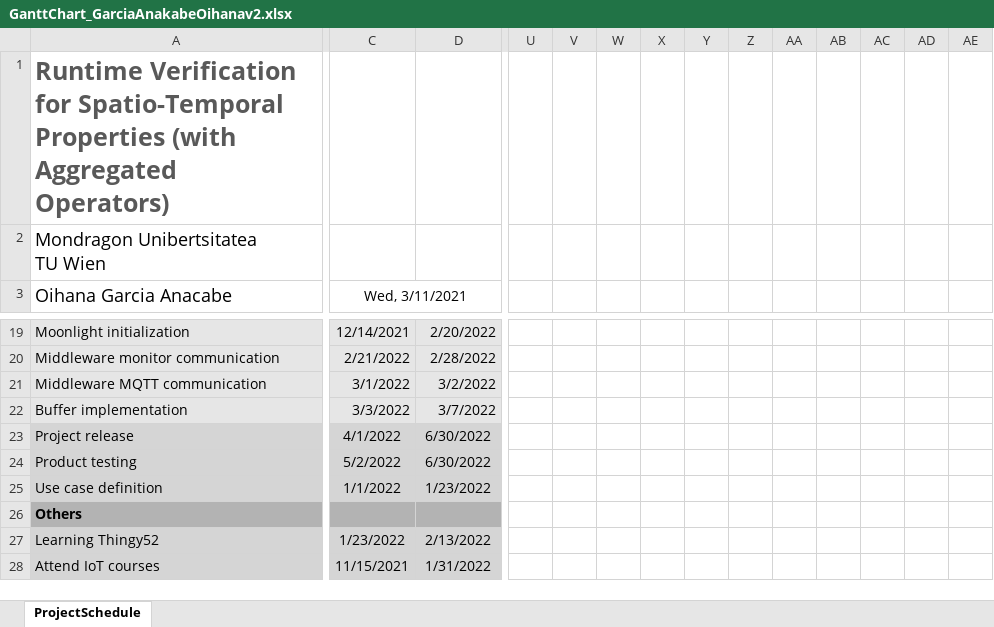
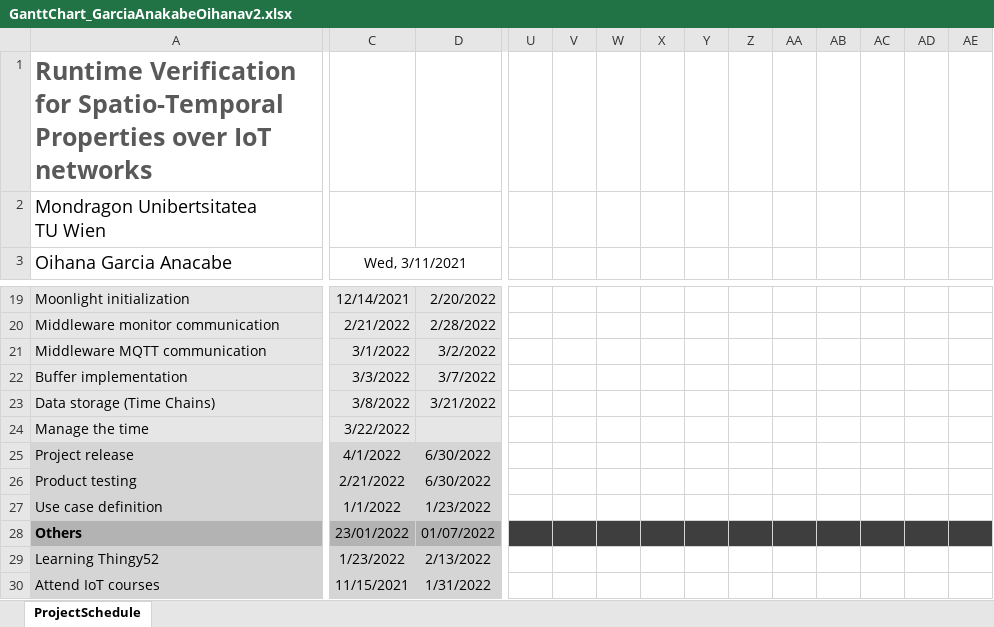
Before and after one commit to oihanagarciaa/GBL-IoTMonitoringSTREL, an Excel workbook: Documents/GanttChart_GarciaAnakabeOihanav2.xlsx, sheet ProjectSchedule, drawn as a sheet; only a part is shown, gaps mark what is left out; values as stored, in another font and other column widths than the file's, no borders; conditional formats not drawn; addresses are those after the commit; rows hold the shown columns only; the diff covers the shown part only; the diff names each change by its address in the sheet, - before the commit and + after, or states it on an @@ line.

```diff
--- a/Documents/GanttChart_GarciaAnakabeOihanav2.xlsx (sheet ProjectSchedule)
+++ b/Documents/GanttChart_GarciaAnakabeOihanav2.xlsx (sheet ProjectSchedule)
-A1 (Oihana Garcia Anacabe): …Spatio-Temporal Properties (with Aggregated Operators)
+A1 (Oihana Garcia Anacabe): …Spatio-Temporal Properties over IoT networks
+row 23: Data storage (Time Chains) | 3/8/2022 | 3/21/2022
+row 24: Manage the time | 3/22/2022
-C26 (Wed, 3/11/2021): 5/2/2022
+C26 (Wed, 3/11/2021): 2/21/2022
-C28 (Wed, 3/11/2021): (empty)
+C28 (Wed, 3/11/2021): 23/01/2022
-D28: (empty)
+D28: 01/07/2022
-U28:AE28 fill: none
+U28:AE28 fill: #3E3E3E
```
Also changed, not shown: cell formats elsewhere in this sheet, formulas that keep their value, hidden cells, 4 other files.
